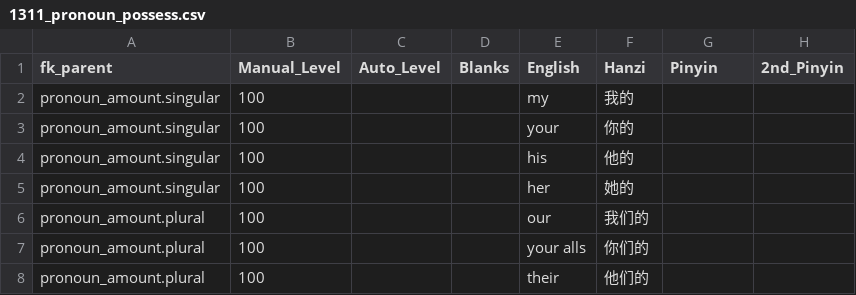
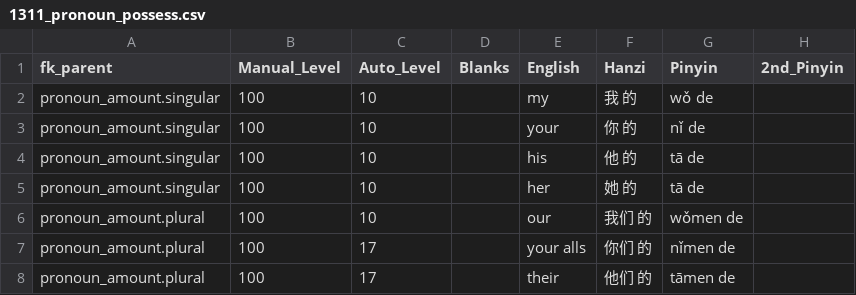
Before and after one commit to JasonFaas/mandarin-translations-sql-creation, a CSV file: data_raw/output/1311_pronoun_possess.csv, drawn as a sheet.

```diff
--- a/data_raw/output/1311_pronoun_possess.csv
+++ b/data_raw/output/1311_pronoun_possess.csv
@@ -1,8 +1,8 @@
 fk_parent,Manual_Level,Auto_Level,Blanks,English,Hanzi,Pinyin,2nd_Pinyin
-pronoun_amount.singular,100,,,my,我的
-pronoun_amount.singular,100,,,your,你的
-pronoun_amount.singular,100,,,his,他的
-pronoun_amount.singular,100,,,her,她的
-pronoun_amount.plural,100,,,our,我们的
-pronoun_amount.plural,100,,,your alls,你们的
-pronoun_amount.plural,100,,,their,他们的
+pronoun_amount.singular,100,10,,my,我 的,wǒ de,
+pronoun_amount.singular,100,10,,your,你 的,nǐ de,
+pronoun_amount.singular,100,10,,his,他 的,tā de,
+pronoun_amount.singular,100,10,,her,她 的,tā de,
+pronoun_amount.plural,100,10,,our,我们 的,wǒmen de,
+pronoun_amount.plural,100,17,,your alls,你们 的,nǐmen de,
+pronoun_amount.plural,100,17,,their,他们 的,tāmen de,
```
Also changed, not shown: data_raw/output/0000_translations.csv, data_raw/output/6205_clothing_materials.csv, 3 other files.
